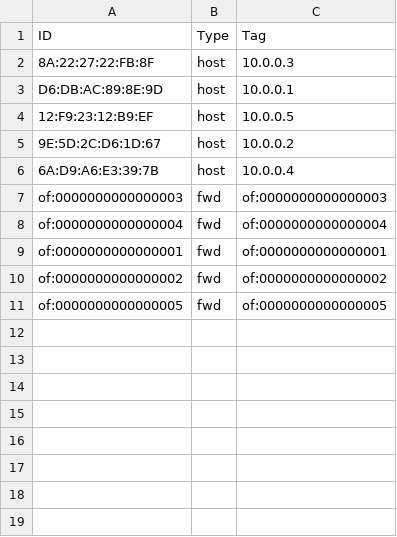
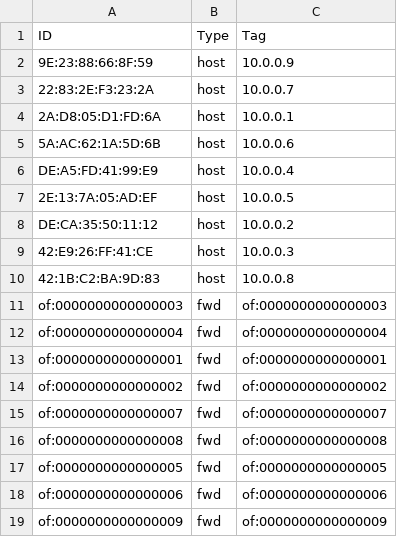
Before and after one commit to PioFro/ap, a CSV file: node1.csv, drawn as a sheet.

```diff
--- a/node1.csv
+++ b/node1.csv
@@ -1,7 +1,11 @@
 ID,Type,Tag
-8A:22:27:22:FB:8F,host,10.0.0.3
-D6:DB:AC:89:8E:9D,host,10.0.0.1
-12:F9:23:12:B9:EF,host,10.0.0.5
-9E:5D:2C:D6:1D:67,host,10.0.0.2
-6A:D9:A6:E3:39:7B,host,10.0.0.4
+9E:23:88:66:8F:59,host,10.0.0.9
+22:83:2E:F3:23:2A,host,10.0.0.7
+2A:D8:05:D1:FD:6A,host,10.0.0.1
+5A:AC:62:1A:5D:6B,host,10.0.0.6
+DE:A5:FD:41:99:E9,host,10.0.0.4
+2E:13:7A:05:AD:EF,host,10.0.0.5
+DE:CA:35:50:11:12,host,10.0.0.2
+42:E9:26:FF:41:CE,host,10.0.0.3
+42:1B:C2:BA:9D:83,host,10.0.0.8
 of:0000000000000003,fwd,of:0000000000000003
@@ -10,2 +14,6 @@ of:0000000000000001,fwd,of:0000000000000001
 of:0000000000000002,fwd,of:0000000000000002
+of:0000000000000007,fwd,of:0000000000000007
+of:0000000000000008,fwd,of:0000000000000008
 of:0000000000000005,fwd,of:0000000000000005
+of:0000000000000006,fwd,of:0000000000000006
+of:0000000000000009,fwd,of:0000000000000009
```
Also changed, not shown: edge1.csv, edge2.csv, 4 other files.
